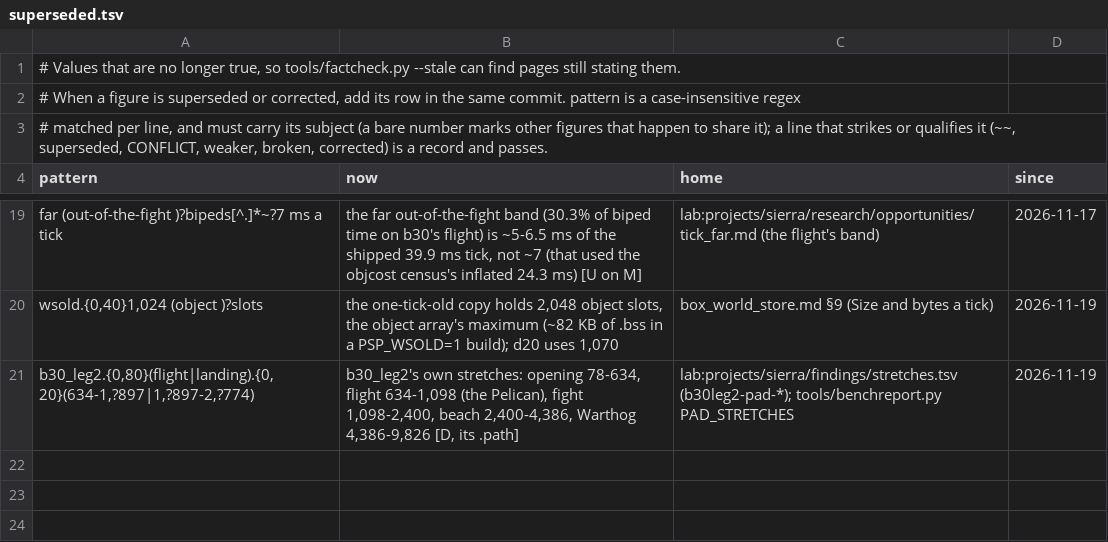
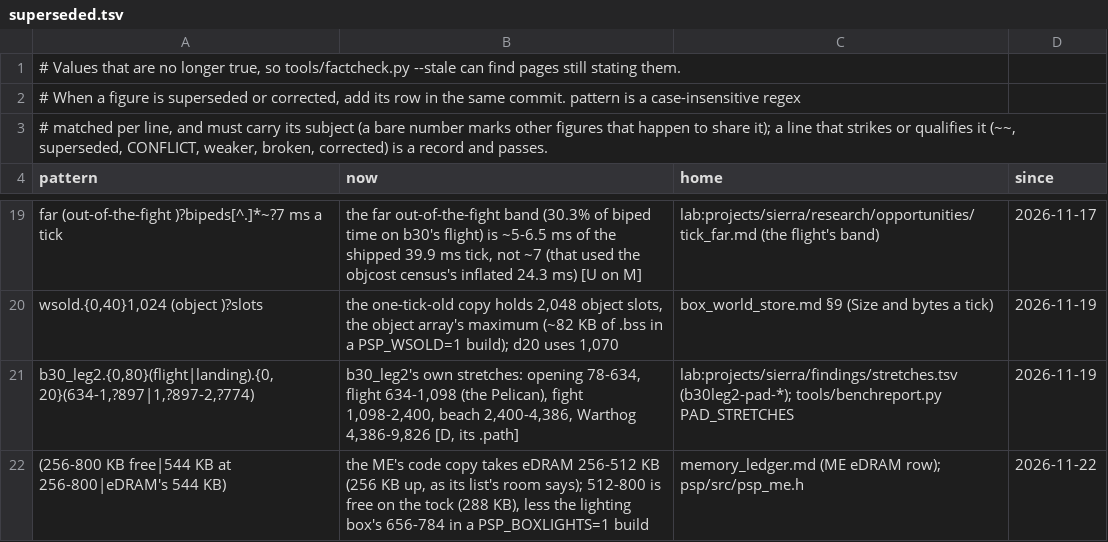
Before and after one commit to ChupathingyCE/Sierra-III, a TSV file: docs/superseded.tsv, drawn as a sheet; only a part is shown, gaps mark what is left out.

Commit message:
The lighting box's store moves to eDRAM 656-784 KB, checked against the code copy's room; the eDRAM map corrected
The store sat at 520 KB, where a longer code-copy list (a 276 KB room) ends
at 532. psp_me.h now names the range (ME_EDRAM_LIGHTS) and psp_me.c refuses,
in a PSP_BOXLIGHTS=1 build, a copy room that reaches it.

memory_ledger.md's eDRAM row showed 256-800 KB as free and left the code
copy out: the copy has 256-512 on the tock, so 288 KB is free at 512-800.
The pages that repeated the old figure carry the correction; superseded.tsv
has its row.

box_lights.c: the emulator's stand-in store comes from __builtin_malloc
(memalign has no declaration in this unit: the first build failed there).

```diff
--- a/docs/superseded.tsv
+++ b/docs/superseded.tsv
@@ -21 +21,2 @@ wsold.{0,40}1,024 (object )?slots	the one-tick-old copy holds 2,048 object slots
 b30_leg2.{0,80}(flight|landing).{0,20}(634-1,?897|1,?897-2,?774)	b30_leg2's own stretches: opening 78-634, flight 634-1,098 (the Pelican), fight 1,098-2,400, beach 2,400-4,386, Warthog 4,386-9,826 [D, its .path]	lab:projects/sierra/findings/stretches.tsv (b30leg2-pad-*); tools/benchreport.py PAD_STRETCHES	2026-11-19
+(256-800 KB free|544 KB at 256-800|eDRAM's 544 KB)	the ME's code copy takes eDRAM 256-512 KB (256 KB up, as its list's room says); 512-800 is free on the tock (288 KB), less the lighting box's 656-784 in a PSP_BOXLIGHTS=1 build	memory_ledger.md (ME eDRAM row); psp/src/psp_me.h	2026-11-22
```
Also changed, not shown: 12 other files.
